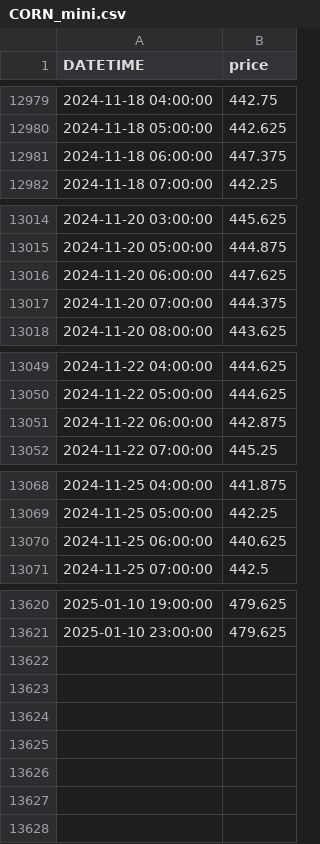
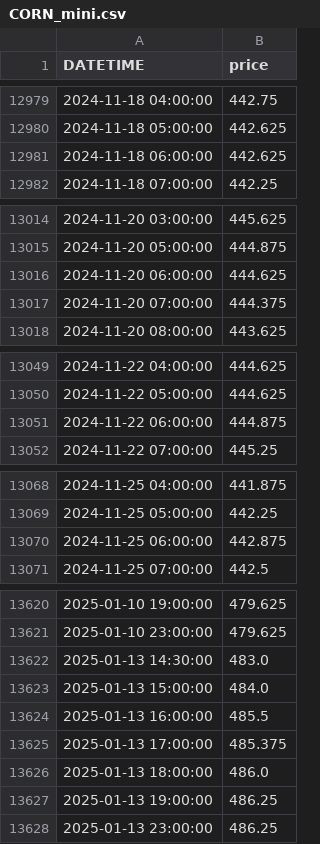
Before and after one commit to anannnchim/pysystemtrade, a CSV file: data/temp/adjusted_prices/CORN_mini.csv, drawn as a sheet; only a part is shown, gaps mark what is left out; the diff covers the shown part only.

```diff
--- a/data/temp/adjusted_prices/CORN_mini.csv
+++ b/data/temp/adjusted_prices/CORN_mini.csv
@@ -12980,3 +12980,3 @@ DATETIME,price
 2024-11-18 05:00:00,442.625
-2024-11-18 06:00:00,447.375
+2024-11-18 06:00:00,442.625
 2024-11-18 07:00:00,442.25
@@ -13015,3 +13015,3 @@ DATETIME,price
 2024-11-20 05:00:00,444.875
-2024-11-20 06:00:00,447.625
+2024-11-20 06:00:00,444.625
 2024-11-20 07:00:00,444.375
@@ -13050,3 +13050,3 @@ DATETIME,price
 2024-11-22 05:00:00,444.625
-2024-11-22 06:00:00,442.875
+2024-11-22 06:00:00,444.875
 2024-11-22 07:00:00,445.25
@@ -13069,3 +13069,3 @@ DATETIME,price
 2024-11-25 05:00:00,442.25
-2024-11-25 06:00:00,440.625
+2024-11-25 06:00:00,442.875
 2024-11-25 07:00:00,442.5
@@ -13621 +13621,8 @@ DATETIME,price
 2025-01-10 23:00:00,479.625
+2025-01-13 14:30:00,483.0
+2025-01-13 15:00:00,484.0
+2025-01-13 16:00:00,485.5
+2025-01-13 17:00:00,485.375
+2025-01-13 18:00:00,486.0
+2025-01-13 19:00:00,486.25
+2025-01-13 23:00:00,486.25
```
Also changed, not shown: 11 edited cells elsewhere in this file, data/temp/adjusted_prices/CORN.csv, data/temp/adjusted_prices/ETHER-micro.csv, 10 other files.
